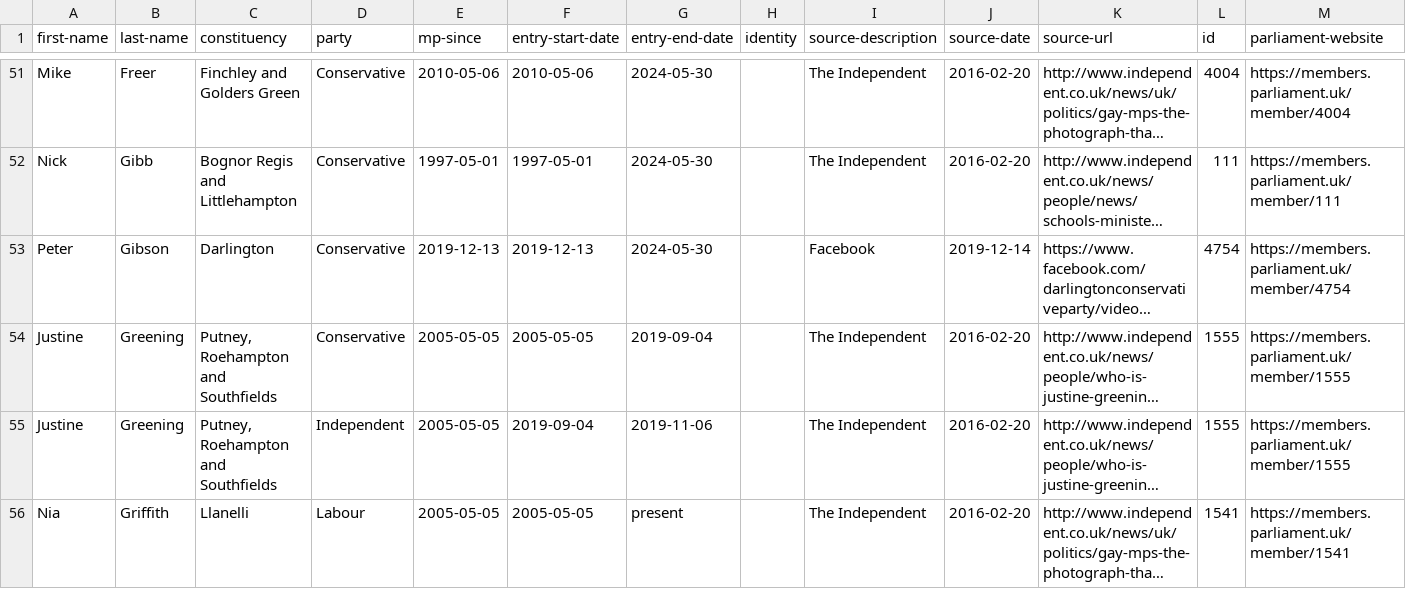
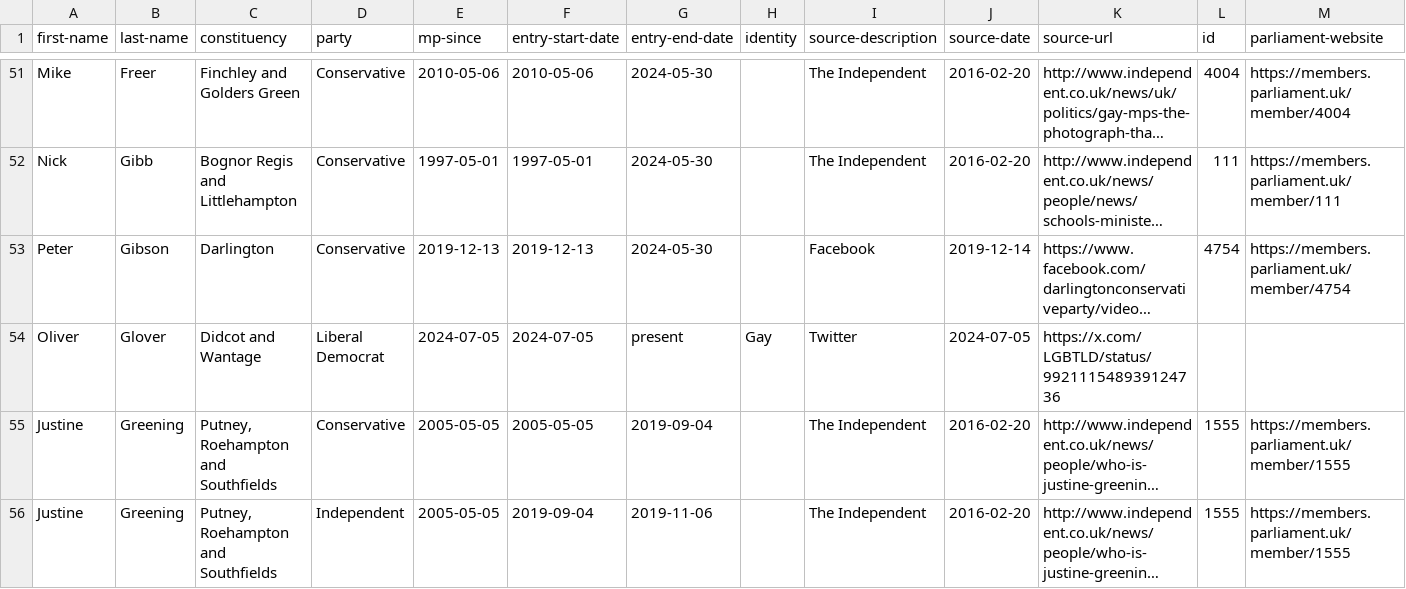
Before and after one commit to johnpeart/lgbt-mp, a CSV file: _data/members.csv, drawn as a sheet; only a part is shown, gaps mark what is left out; the shorter side is filled out with more unchanged rows; long unchanged cells end in …; rows hold the shown columns only; the diff names each change by its address in the sheet, - before the commit and + after, or states it on an @@ line.

Commit message:
Update members.csv

```diff
--- a/_data/members.csv
+++ b/_data/members.csv
+row 54: Oliver | Glover | Didcot and Wantage | Liberal Democrat | 2024-07-05 | 2024-07-05 | present | Gay | Twitter | 2024-07-05 | https://x.com/LGBTLD/status/992111548939124736
```
